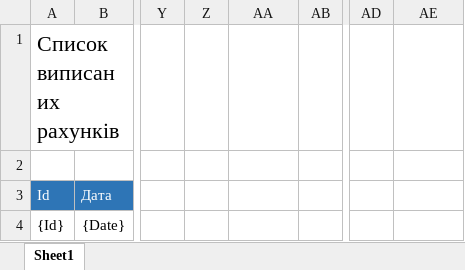
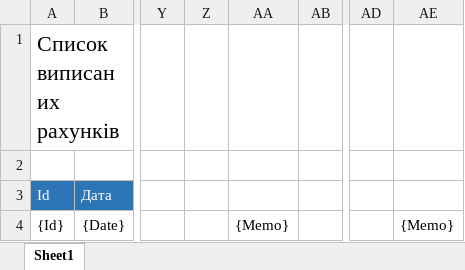
Before and after one commit to alex-kukhtin/A2v10, an Excel workbook: Apps/Develop/Sales/Invoice/index.template.xlsx, sheet Sheet1, drawn as a sheet; only a part is shown, gaps mark what is left out; values as stored, in another font and other column widths than the file's, no borders; the diff names each change by its address in the sheet, - before the commit and + after, or states it on an @@ line.

```diff
--- a/Apps/Develop/Sales/Invoice/index.template.xlsx (sheet Sheet1)
+++ b/Apps/Develop/Sales/Invoice/index.template.xlsx (sheet Sheet1)
-AA4: (empty)
+AA4: {Memo}
-AE4: (empty)
+AE4: {Memo}
```
Also changed, not shown: 2 other files.
